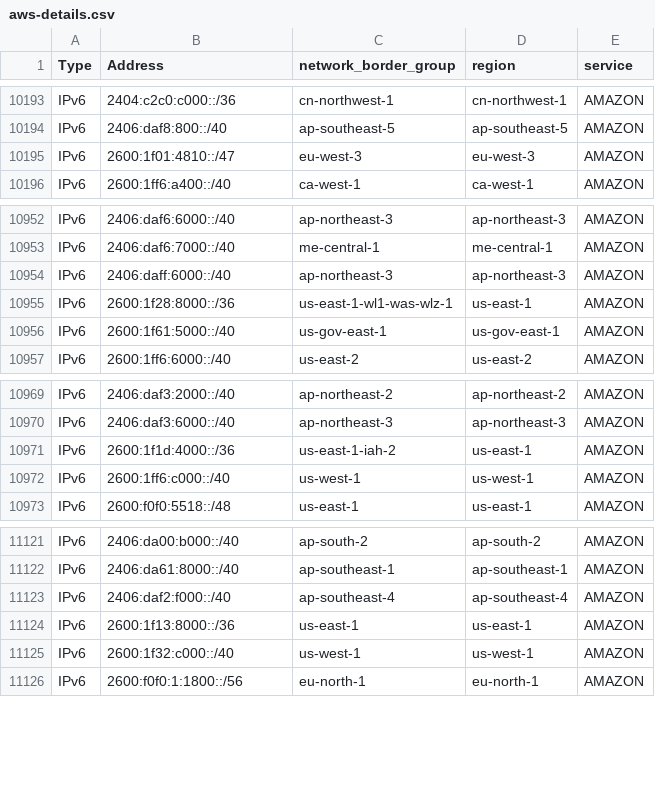
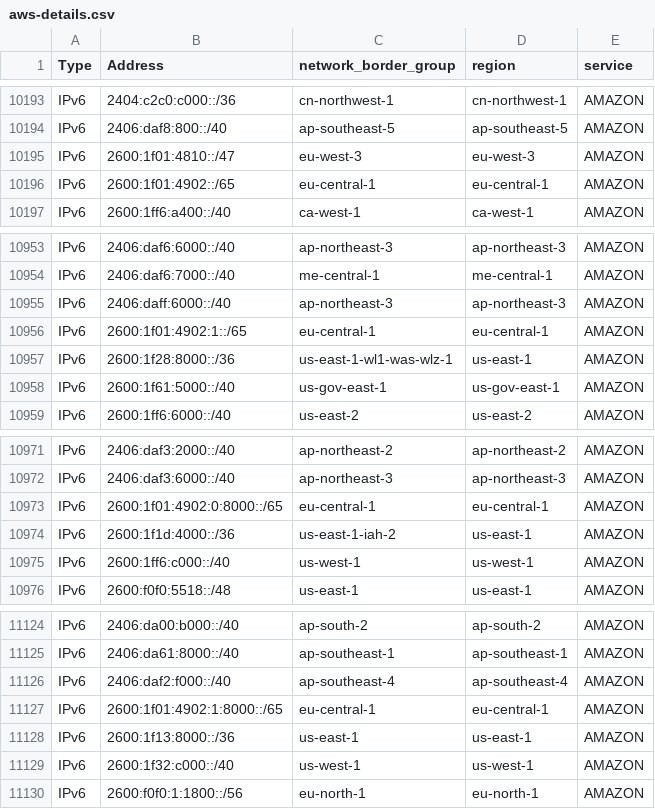
Before and after one commit to disposable/cloud-ip-ranges, a CSV file: csv/aws-details.csv, drawn as a sheet; only a part is shown, gaps mark what is left out; the diff names each change by its address in the sheet, - before the commit and + after, or states it on an @@ line.

```diff
--- a/csv/aws-details.csv
+++ b/csv/aws-details.csv
+row 10196: IPv6 | 2600:1f01:4902::/65 | eu-central-1 | eu-central-1 | AMAZON
+row 10956: IPv6 | 2600:1f01:4902:1::/65 | eu-central-1 | eu-central-1 | AMAZON
+row 10973: IPv6 | 2600:1f01:4902:0:8000::/65 | eu-central-1 | eu-central-1 | AMAZON
+row 11127: IPv6 | 2600:1f01:4902:1:8000::/65 | eu-central-1 | eu-central-1 | AMAZON
```
Also changed, not shown: csv/alibaba.csv, csv/aws.csv, 52 other files.
